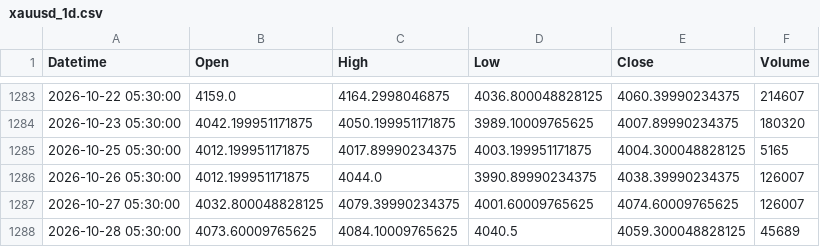
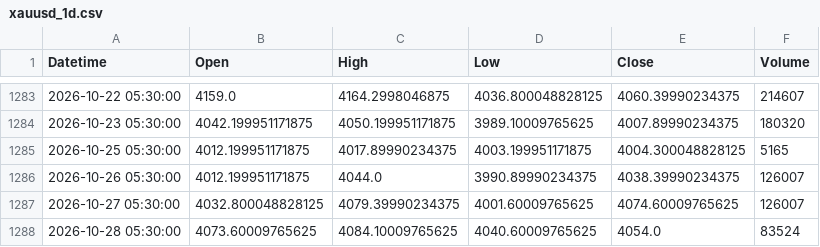
Before and after one commit to Bloushii/1, a CSV file: gold/data/xauusd_1d.csv, drawn as a sheet; only a part is shown, gaps mark what is left out.

```diff
--- a/gold/data/xauusd_1d.csv
+++ b/gold/data/xauusd_1d.csv
@@ -1287,2 +1287,2 @@ Datetime,Open,High,Low,Close,Volume
 2026-10-27 05:30:00,4032.800048828125,4079.39990234375,4001.60009765625,4074.60009765625,126007
-2026-10-28 05:30:00,4073.60009765625,4084.10009765625,4040.5,4059.300048828125,45689
+2026-10-28 05:30:00,4073.60009765625,4084.10009765625,4040.60009765625,4054.0,83524
```
